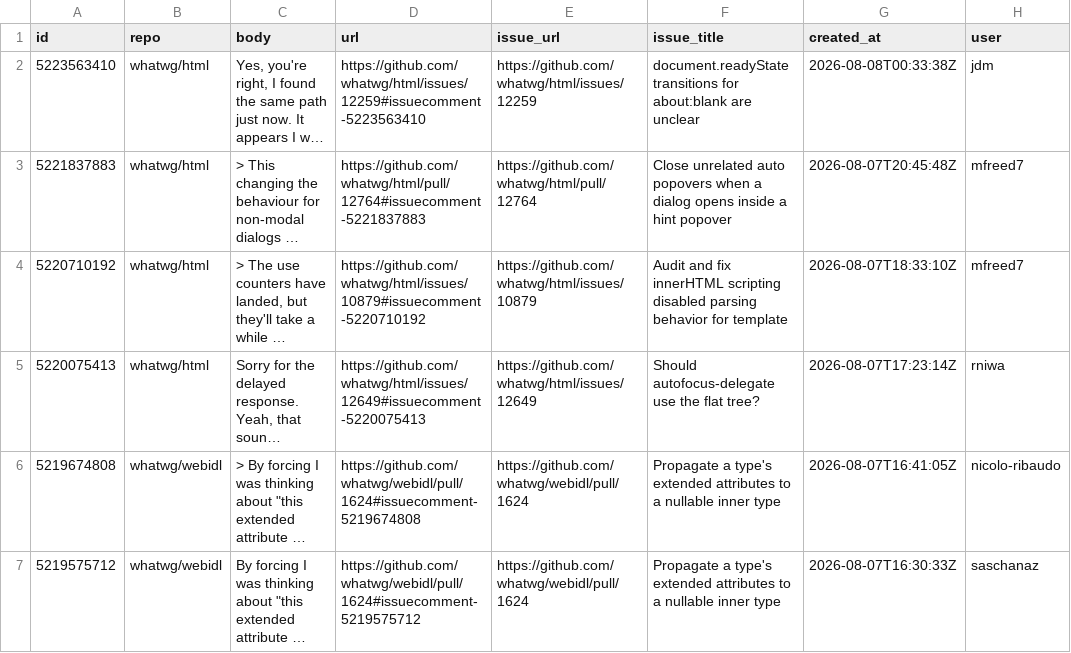
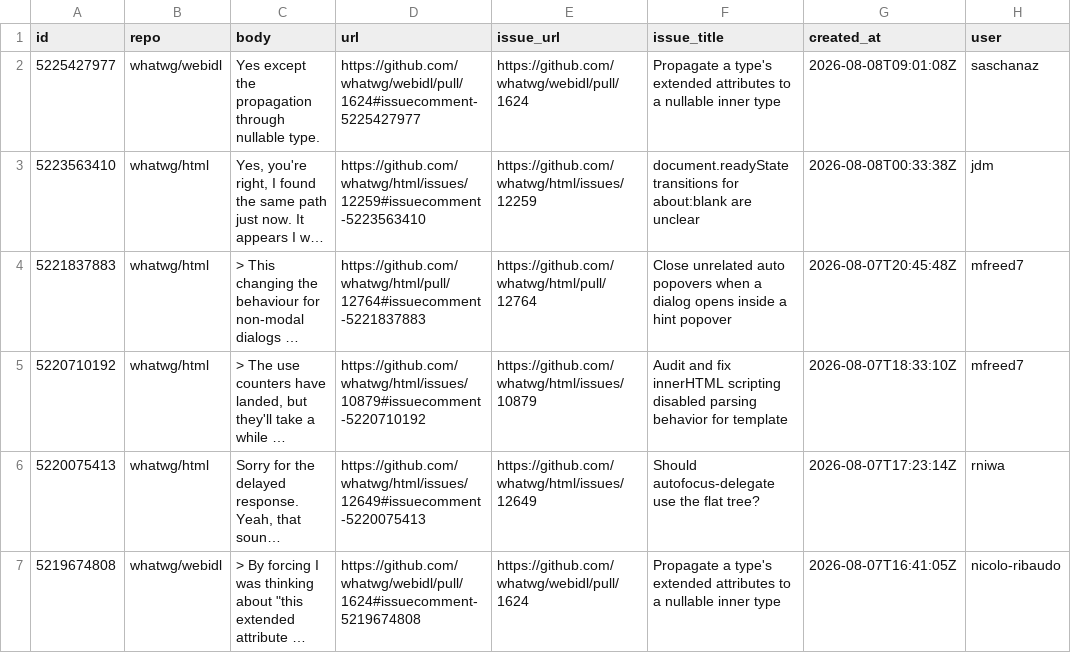
Before and after one commit to hsinyi/compat-utils, a CSV file: output/all-comments.csv, drawn as a sheet; only a part is shown; the shorter side is filled out with more unchanged rows; long unchanged cells end in …; the diff names each change by its address in the sheet, - before the commit and + after, or states it on an @@ line.

```diff
--- a/output/all-comments.csv
+++ b/output/all-comments.csv
+row 2: 5225427977 | whatwg/webidl | Yes except the propagation through nullable type. | https://github.com/whatwg/webidl/pull/1624#issuecomment-5225427977 | https://github.com/whatwg/webidl/pull/1624 | Propagate a type's extended attributes to a nullable inner type | 2026-08-08T09:01:08Z | saschanaz
```
Also changed, not shown: output/mozilla-standards-positions.csv, output/webkit-standards-positions.csv, 2 other files.
